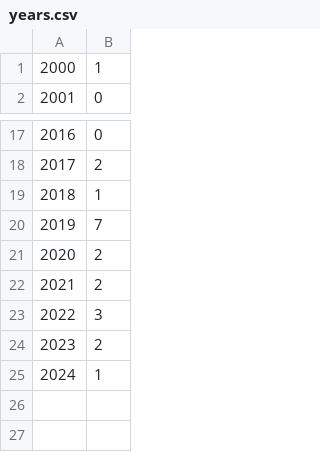
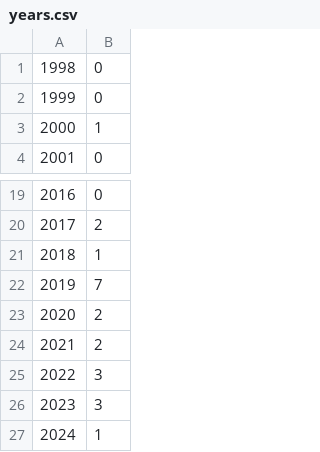
Before and after one commit to Hobsyllvin/Literature-Research-Master-Thesis, a CSV file: years.csv, drawn as a sheet; only a part is shown, gaps mark what is left out.

```diff
--- a/years.csv
+++ b/years.csv
@@ -1 +1,3 @@
+1998;0
+1999;0
 2000;1
@@ -23,3 +25,3 @@
 2022;3
-2023;2
+2023;3
 2024;1
```
Also changed, not shown: literature_data.csv, 4 other files.
